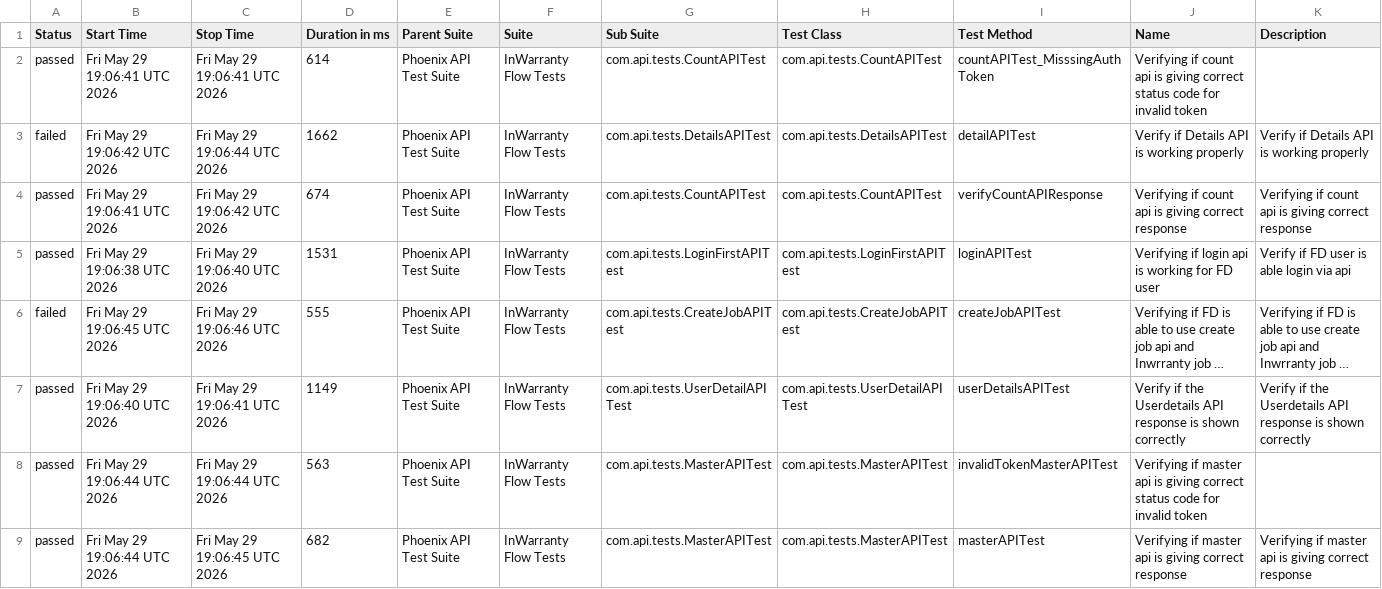
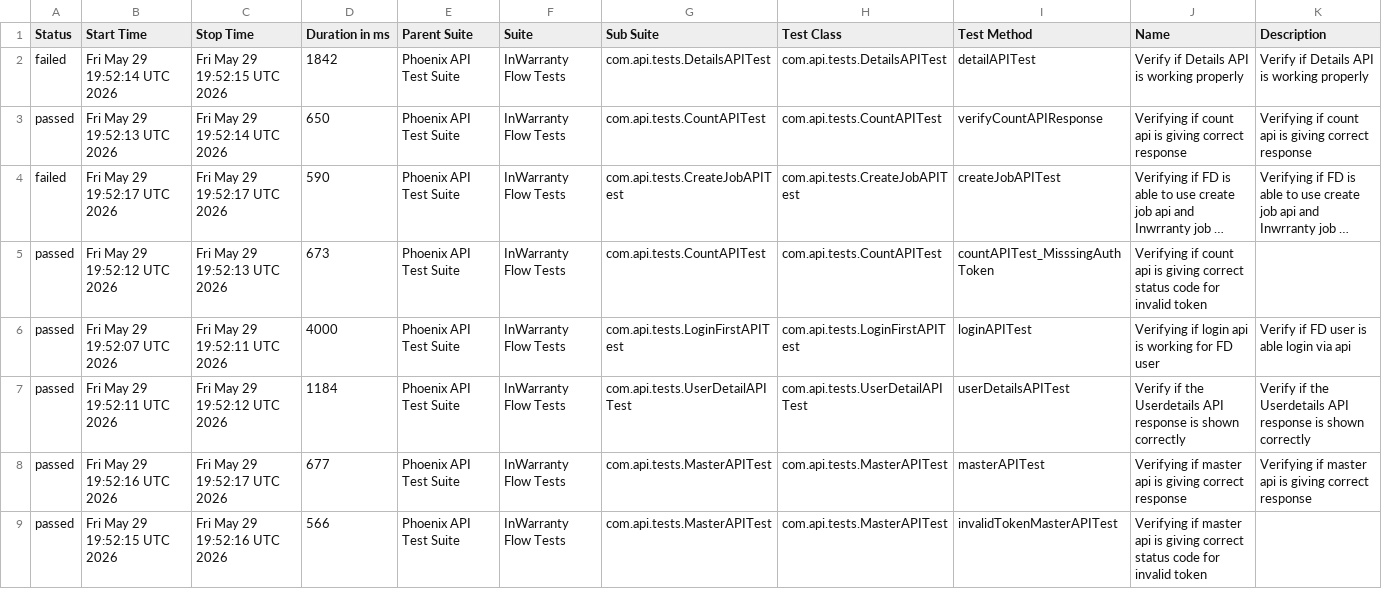
Before and after one commit to taarun96/APIAutomationFrameWork, a CSV file: data/suites.csv, drawn as a sheet; long unchanged cells end in …; removed rows and columns are numbered as before the commit, all else as after; the diff names each change by its address in the sheet, - before the commit and + after, or states it on an @@ line.

```diff
--- a/data/suites.csv
+++ b/data/suites.csv
-row 2: passed | Fri May 29 19:06:41 UTC 2026 | Fri May 29 19:06:41 UTC 2026 | 614 | Phoenix API Test Suite | InWarranty Flow Tests | com.api.tests.CountAPITest | com.api.tests.CountAPITest | countAPITest_MisssingAuthToken | Verifying if count api is giving correct status code for invalid token
-B2 (Start Time): Fri May 29 19:06:42 UTC 2026
+B2 (Start Time): Fri May 29 19:52:14 UTC 2026
-C2 (Stop Time): Fri May 29 19:06:44 UTC 2026
+C2 (Stop Time): Fri May 29 19:52:15 UTC 2026
-D2 (Duration in ms): 1662
+D2 (Duration in ms): 1842
-B3 (Start Time): Fri May 29 19:06:41 UTC 2026
+B3 (Start Time): Fri May 29 19:52:13 UTC 2026
-C3 (Stop Time): Fri May 29 19:06:42 UTC 2026
+C3 (Stop Time): Fri May 29 19:52:14 UTC 2026
-D3 (Duration in ms): 674
+D3 (Duration in ms): 650
-row 5: passed | Fri May 29 19:06:38 UTC 2026 | Fri May 29 19:06:40 UTC 2026 | 1531 | Phoenix API Test Suite | InWarranty Flow Tests | com.api.tests.LoginFirstAPITest | com.api.tests.LoginFirstAPITest | loginAPITest | Verifying if login api is working for FD user | Verify if FD user is able login via api
-B4 (Start Time): Fri May 29 19:06:45 UTC 2026
+B4 (Start Time): Fri May 29 19:52:17 UTC 2026
-C4 (Stop Time): Fri May 29 19:06:46 UTC 2026
+C4 (Stop Time): Fri May 29 19:52:17 UTC 2026
-D4 (Duration in ms): 555
+D4 (Duration in ms): 590
+row 5: passed | Fri May 29 19:52:12 UTC 2026 | Fri May 29 19:52:13 UTC 2026 | 673 | Phoenix API Test Suite | InWarranty Flow Tests | com.api.tests.CountAPITest | com.api.tests.CountAPITest | countAPITest_MisssingAuthToken | Verifying if count api is giving correct status code for invalid token
+row 6: passed | Fri May 29 19:52:07 UTC 2026 | Fri May 29 19:52:11 UTC 2026 | 4000 | Phoenix API Test Suite | InWarranty Flow Tests | com.api.tests.LoginFirstAPITest | com.api.tests.LoginFirstAPITest | loginAPITest | Verifying if login api is working for FD user | Verify if FD user is able login via api
-B7 (Start Time): Fri May 29 19:06:40 UTC 2026
+B7 (Start Time): Fri May 29 19:52:11 UTC 2026
-C7 (Stop Time): Fri May 29 19:06:41 UTC 2026
+C7 (Stop Time): Fri May 29 19:52:12 UTC 2026
-D7 (Duration in ms): 1149
+D7 (Duration in ms): 1184
-B8 (Start Time): Fri May 29 19:06:44 UTC 2026
+B8 (Start Time): Fri May 29 19:52:16 UTC 2026
-C8 (Stop Time): Fri May 29 19:06:44 UTC 2026
+C8 (Stop Time): Fri May 29 19:52:17 UTC 2026
-D8 (Duration in ms): 563
+D8 (Duration in ms): 677
-I8 (Test Method): invalidTokenMasterAPITest
+I8 (Test Method): masterAPITest
-J8 (Name): …giving correct status code for invalid token
+J8 (Name): …giving correct response
-K8 (Description): (empty)
+K8 (Description): Verifying if master api is giving correct response
-B9 (Start Time): Fri May 29 19:06:44 UTC 2026
+B9 (Start Time): Fri May 29 19:52:15 UTC 2026
-C9 (Stop Time): Fri May 29 19:06:45 UTC 2026
+C9 (Stop Time): Fri May 29 19:52:16 UTC 2026
-D9 (Duration in ms): 682
+D9 (Duration in ms): 566
-I9 (Test Method): masterAPITest
+I9 (Test Method): invalidTokenMasterAPITest
-J9 (Name): …giving correct response
+J9 (Name): …giving correct status code for invalid token
-K9 (Description): Verifying if master api is giving correct response
+K9 (Description): (empty)
```
Also changed, not shown: data/behaviors.csv, 56 other files.
